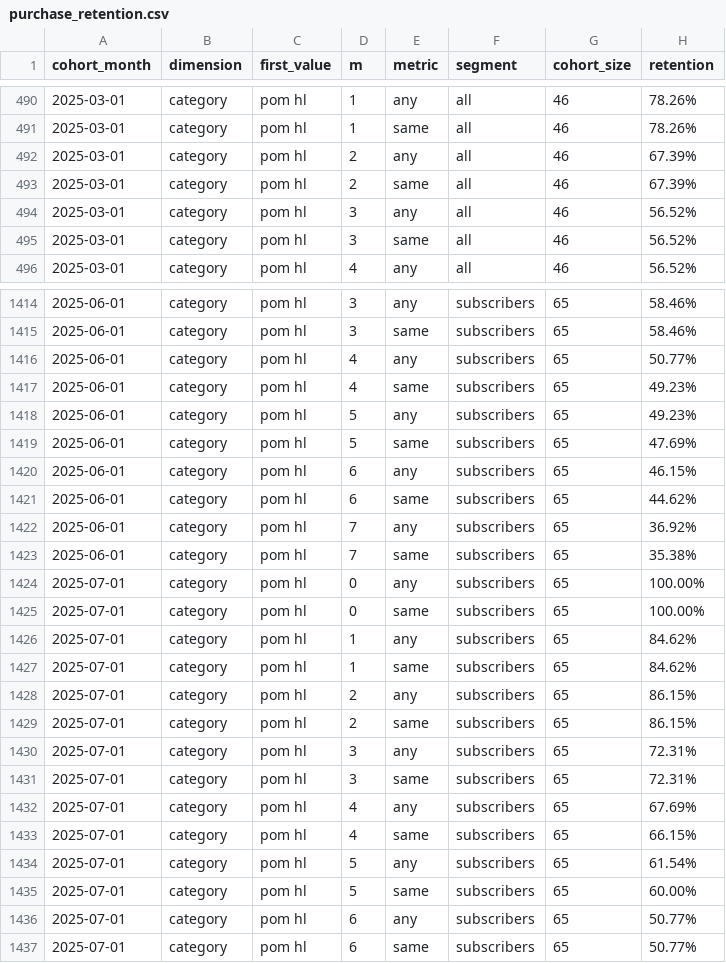
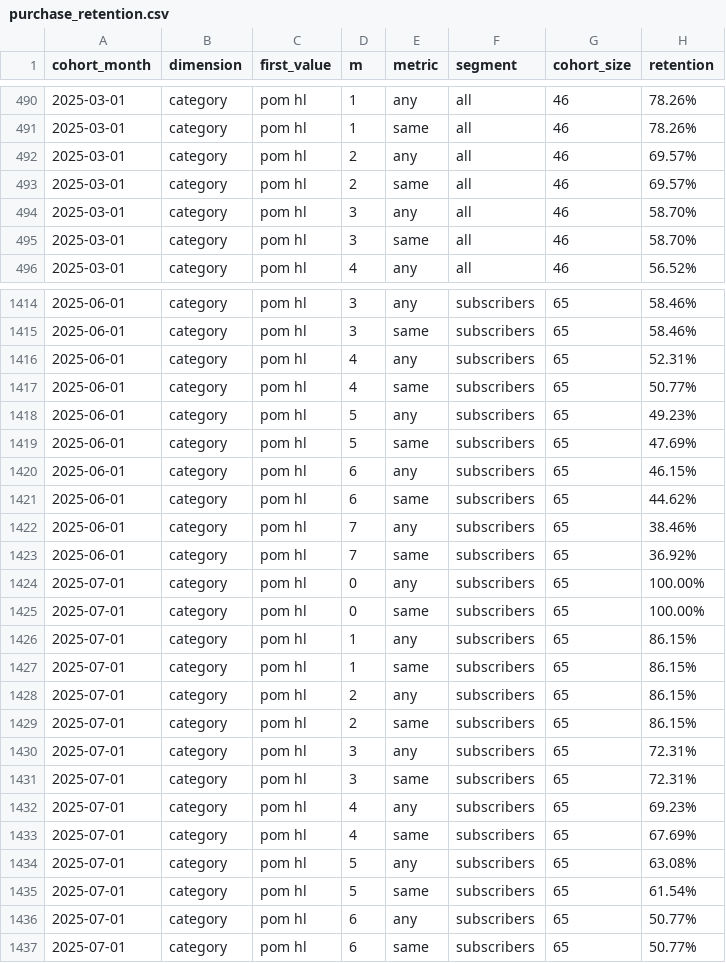
Before and after one commit to jmzafrass/aneeq, a CSV file: dashboard/public/data/purchase_retention.csv, drawn as a sheet; only a part is shown, gaps mark what is left out; the diff covers the shown part only.

```diff
--- a/dashboard/public/data/purchase_retention.csv
+++ b/dashboard/public/data/purchase_retention.csv
@@ -491,6 +491,6 @@ cohort_month,dimension,first_value,m,metric,segment,cohort_size,retention
 2025-03-01,category,pom hl,1,same,all,46,78.26%
-2025-03-01,category,pom hl,2,any,all,46,67.39%
-2025-03-01,category,pom hl,2,same,all,46,67.39%
-2025-03-01,category,pom hl,3,any,all,46,56.52%
-2025-03-01,category,pom hl,3,same,all,46,56.52%
+2025-03-01,category,pom hl,2,any,all,46,69.57%
+2025-03-01,category,pom hl,2,same,all,46,69.57%
+2025-03-01,category,pom hl,3,any,all,46,58.70%
+2025-03-01,category,pom hl,3,same,all,46,58.70%
 2025-03-01,category,pom hl,4,any,all,46,56.52%
@@ -1415,4 +1415,4 @@ cohort_month,dimension,first_value,m,metric,segment,cohort_size,retention
 2025-06-01,category,pom hl,3,same,subscribers,65,58.46%
-2025-06-01,category,pom hl,4,any,subscribers,65,50.77%
-2025-06-01,category,pom hl,4,same,subscribers,65,49.23%
+2025-06-01,category,pom hl,4,any,subscribers,65,52.31%
+2025-06-01,category,pom hl,4,same,subscribers,65,50.77%
 2025-06-01,category,pom hl,5,any,subscribers,65,49.23%
@@ -1421,8 +1421,8 @@ cohort_month,dimension,first_value,m,metric,segment,cohort_size,retention
 2025-06-01,category,pom hl,6,same,subscribers,65,44.62%
-2025-06-01,category,pom hl,7,any,subscribers,65,36.92%
-2025-06-01,category,pom hl,7,same,subscribers,65,35.38%
+2025-06-01,category,pom hl,7,any,subscribers,65,38.46%
+2025-06-01,category,pom hl,7,same,subscribers,65,36.92%
 2025-07-01,category,pom hl,0,any,subscribers,65,100.00%
 2025-07-01,category,pom hl,0,same,subscribers,65,100.00%
-2025-07-01,category,pom hl,1,any,subscribers,65,84.62%
-2025-07-01,category,pom hl,1,same,subscribers,65,84.62%
+2025-07-01,category,pom hl,1,any,subscribers,65,86.15%
+2025-07-01,category,pom hl,1,same,subscribers,65,86.15%
 2025-07-01,category,pom hl,2,any,subscribers,65,86.15%
@@ -1431,6 +1431,6 @@ cohort_month,dimension,first_value,m,metric,segment,cohort_size,retention
 2025-07-01,category,pom hl,3,same,subscribers,65,72.31%
-2025-07-01,category,pom hl,4,any,subscribers,65,67.69%
-2025-07-01,category,pom hl,4,same,subscribers,65,66.15%
-2025-07-01,category,pom hl,5,any,subscribers,65,61.54%
-2025-07-01,category,pom hl,5,same,subscribers,65,60.00%
+2025-07-01,category,pom hl,4,any,subscribers,65,69.23%
+2025-07-01,category,pom hl,4,same,subscribers,65,67.69%
+2025-07-01,category,pom hl,5,any,subscribers,65,63.08%
+2025-07-01,category,pom hl,5,same,subscribers,65,61.54%
 2025-07-01,category,pom hl,6,any,subscribers,65,50.77%
```
Also changed, not shown: 46 edited cells elsewhere in this file, dashboard/public/data/allorders.csv, 2 other files.
